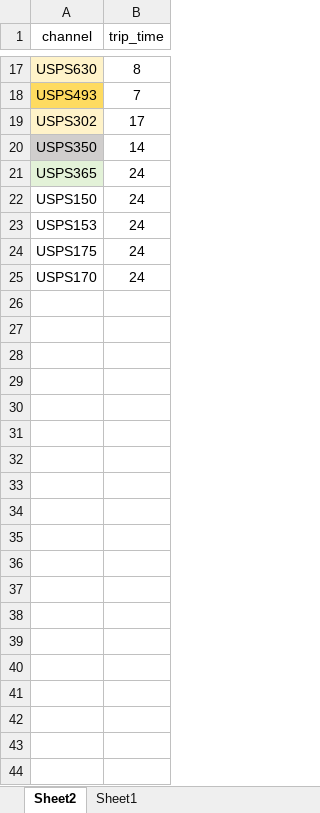
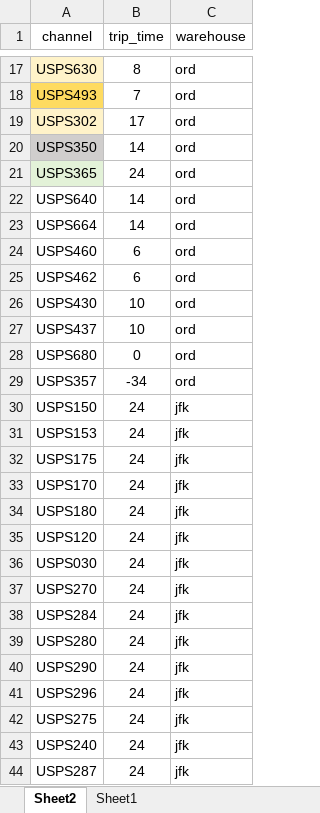
Before and after one commit to chenstan87-alt/Temu-Prealert, an Excel workbook: scf_trip_time.xlsx, sheet Sheet2, drawn as a sheet; only a part is shown, gaps mark what is left out; values as stored, in another font and other column widths than the file's, no borders; the diff names each change by its address in the sheet, - before the commit and + after, or states it on an @@ line.

Commit message:
Add files via upload

```diff
--- a/scf_trip_time.xlsx (sheet Sheet2)
+++ b/scf_trip_time.xlsx (sheet Sheet2)
+column C (warehouse), rows 17-21: all ord; rows 30-33: all jfk
+row 22: USPS640 | 14 | ord
+row 23: USPS664 | 14 | ord
+row 24: USPS460 | 6 | ord
+row 25: USPS462 | 6 | ord
+row 26: USPS430 | 10 | ord
+row 27: USPS437 | 10 | ord
+row 28: USPS680 | 0 | ord
+row 29: USPS357 | -34 | ord
+row 34: USPS180 | 24 | jfk
+row 35: USPS120 | 24 | jfk
+row 36: USPS030 | 24 | jfk
+row 37: USPS270 | 24 | jfk
+row 38: USPS284 | 24 | jfk
+row 39: USPS280 | 24 | jfk
+row 40: USPS290 | 24 | jfk
+row 41: USPS296 | 24 | jfk
+row 42: USPS275 | 24 | jfk
+row 43: USPS240 | 24 | jfk
+row 44: USPS287 | 24 | jfk
```
